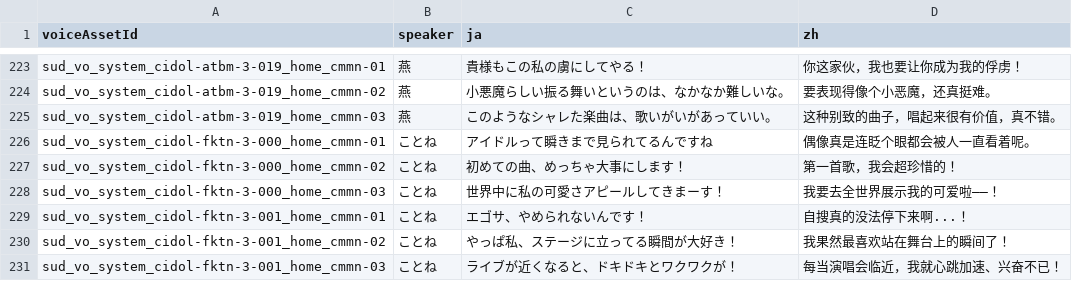
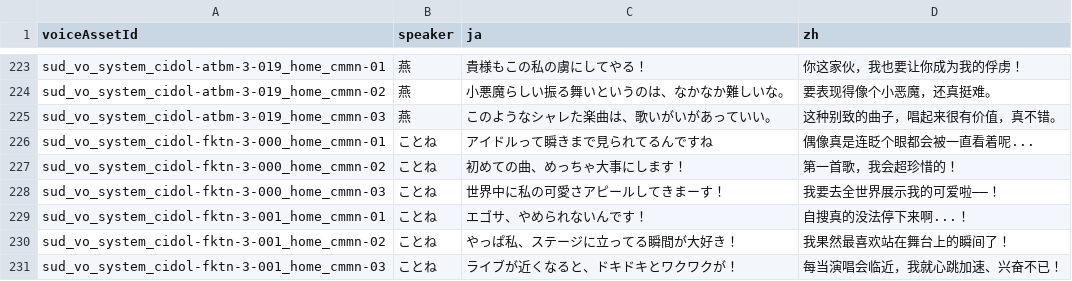
Before and after one commit to chihya72/Gakumas-Home-Voice-Translate, a CSV file: exports/home_voice_bilingual.csv, drawn as a sheet; only a part is shown, gaps mark what is left out.

```diff
--- a/exports/home_voice_bilingual.csv
+++ b/exports/home_voice_bilingual.csv
@@ -225,3 +225,3 @@ sud_vo_system_cidol-atbm-3-019_home_cmmn-02,燕,小悪魔らしい振る舞い
 sud_vo_system_cidol-atbm-3-019_home_cmmn-03,燕,このようなシャレた楽曲は、歌いがいがあっていい。,这种别致的曲子，唱起来很有价值，真不错。
-sud_vo_system_cidol-fktn-3-000_home_cmmn-01,ことね,アイドルって瞬きまで見られてるんですね,偶像真是连眨个眼都会被人一直看着呢。
+sud_vo_system_cidol-fktn-3-000_home_cmmn-01,ことね,アイドルって瞬きまで見られてるんですね,偶像真是连眨个眼都会被一直看着呢...
 sud_vo_system_cidol-fktn-3-000_home_cmmn-02,ことね,初めての曲、めっちゃ大事にします！,第一首歌，我会超珍惜的！
```
Also changed, not shown: 3 other files.
